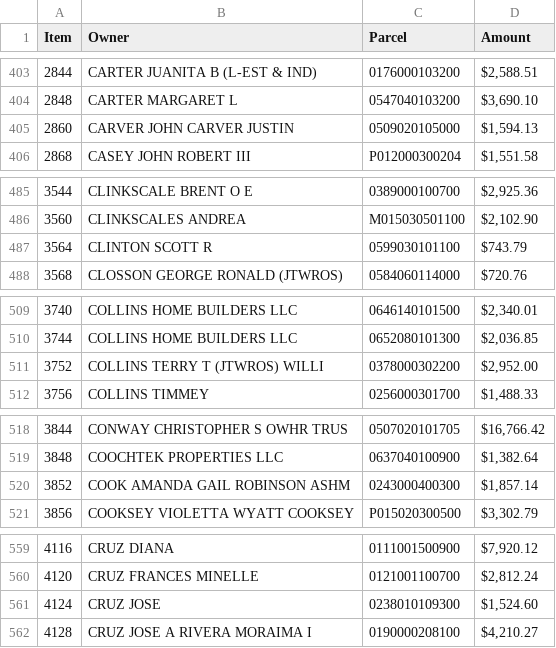
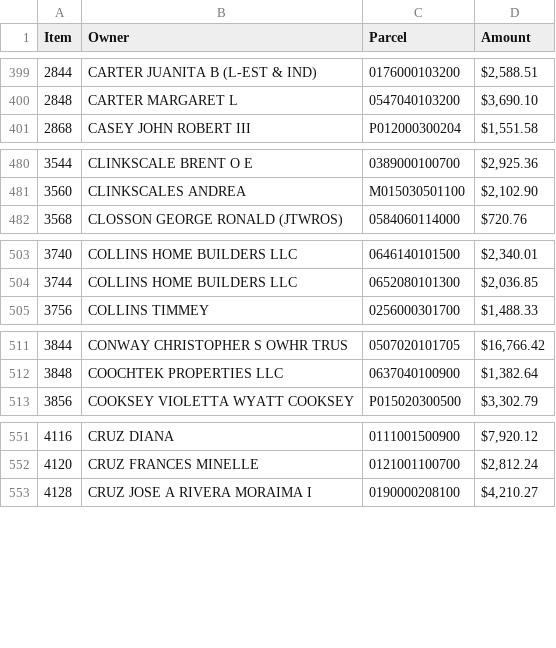
Before and after one commit to Bensta1/greenville-sc-lead-scraper, a CSV file: leads.csv, drawn as a sheet; only a part is shown, gaps mark what is left out; the diff covers the shown part only; the diff names each change by its address in the sheet, - before the commit and + after, or states it on an @@ line.

```diff
--- a/leads.csv
+++ b/leads.csv
-row 405: 2860 | CARVER JOHN CARVER JUSTIN | 0509020105000 | $1,594.13
-row 487: 3564 | CLINTON SCOTT R | 0599030101100 | $743.79
-row 511: 3752 | COLLINS TERRY T (JTWROS) WILLI | 0378000302200 | $2,952.00
-row 520: 3852 | COOK AMANDA GAIL ROBINSON ASHM | 0243000400300 | $1,857.14
-row 561: 4124 | CRUZ JOSE | 0238010109300 | $1,524.60
```
Also changed, not shown: 32 removed rows elsewhere in this file, 2 other files.
